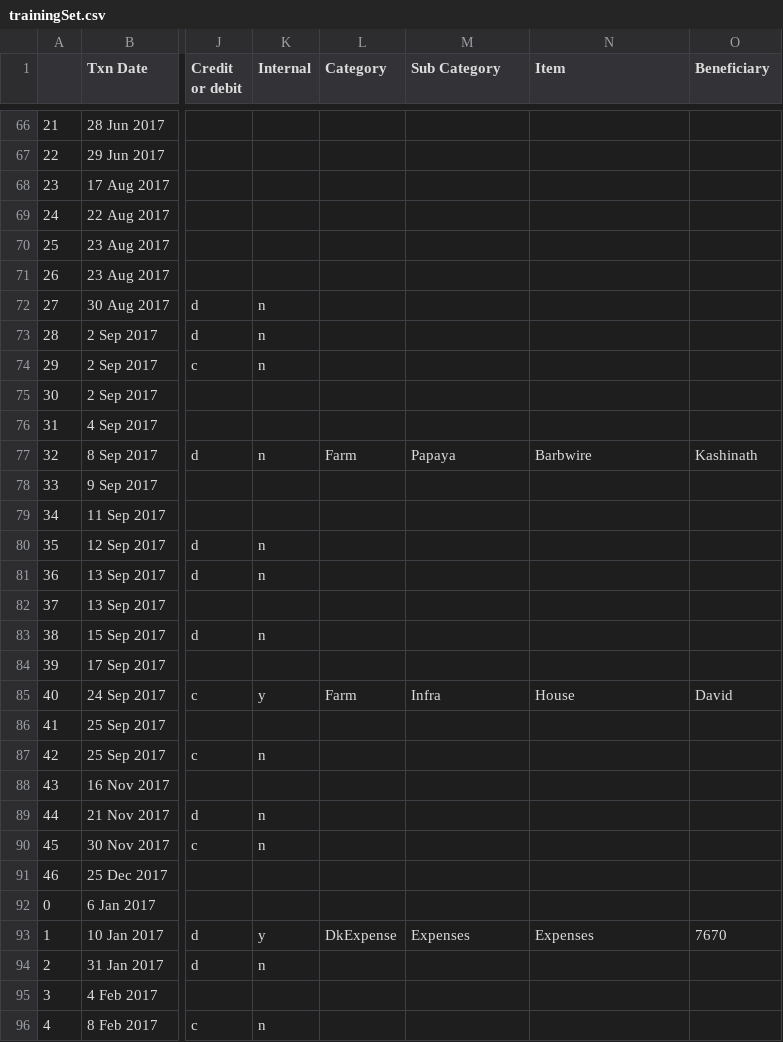
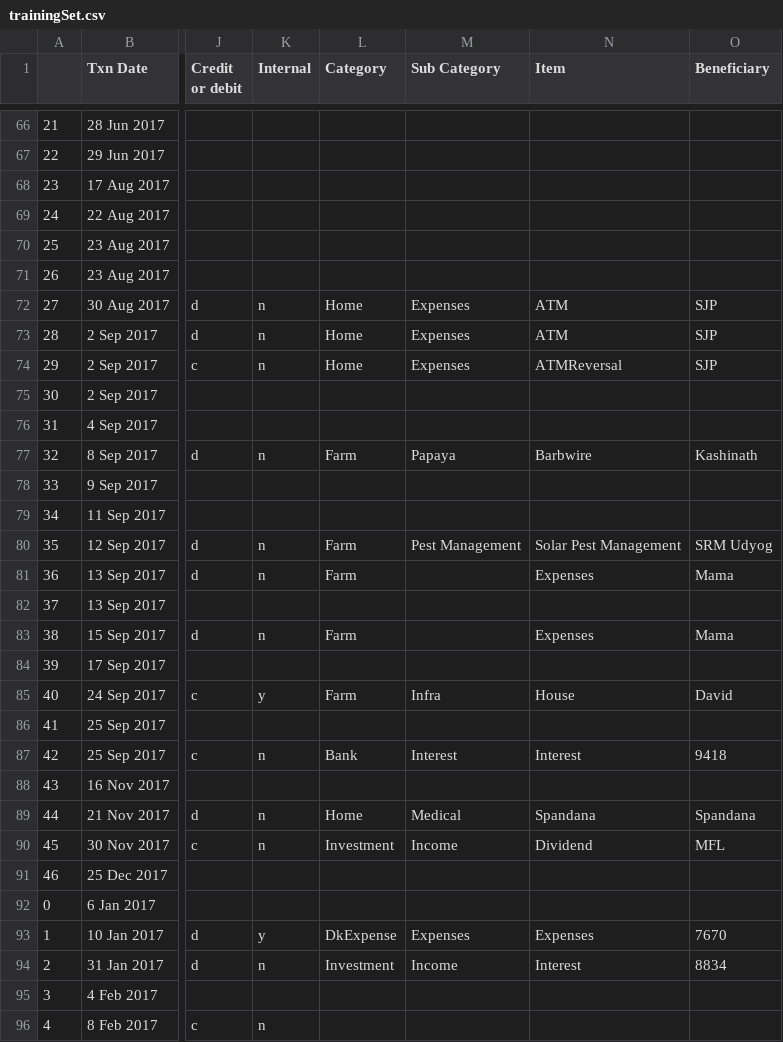
Before and after one commit to reachdk/farm, a CSV file: trainingSet.csv, drawn as a sheet; only a part is shown, gaps mark what is left out; the diff covers the shown part only; the diff names each change by its address in the sheet, - before the commit and + after, or states it on an @@ line.

Commit message:
Updated training set, guess we are ready to run

```diff
--- a/trainingSet.csv
+++ b/trainingSet.csv
-L72:L74 (Category): (empty)
+L72:L74 (Category): Home
-M72:M74 (Sub Category): (empty)
+M72:M74 (Sub Category): Expenses
-N72:N73 (Item): (empty)
+N72:N73 (Item): ATM
-O72:O74 (Beneficiary): (empty)
+O72:O74 (Beneficiary): SJP
-N74 (Item): (empty)
+N74 (Item): ATMReversal
-L80:L81 (Category): (empty)
+L80:L81 (Category): Farm
-M80 (Sub Category): (empty)
+M80 (Sub Category): Pest Management
-N80 (Item): (empty)
+N80 (Item): Solar Pest Management
-O80 (Beneficiary): (empty)
+O80 (Beneficiary): SRM Udyog
-N81 (Item): (empty)
+N81 (Item): Expenses
-O81 (Beneficiary): (empty)
+O81 (Beneficiary): Mama
-L83 (Category): (empty)
+L83 (Category): Farm
-N83 (Item): (empty)
+N83 (Item): Expenses
-O83 (Beneficiary): (empty)
+O83 (Beneficiary): Mama
-L87 (Category): (empty)
+L87 (Category): Bank
-M87 (Sub Category): (empty)
+M87 (Sub Category): Interest
-N87 (Item): (empty)
+N87 (Item): Interest
-O87 (Beneficiary): (empty)
+O87 (Beneficiary): 9418
-L89 (Category): (empty)
+L89 (Category): Home
-M89 (Sub Category): (empty)
+M89 (Sub Category): Medical
-N89 (Item): (empty)
+N89 (Item): Spandana
-O89 (Beneficiary): (empty)
+O89 (Beneficiary): Spandana
-L90 (Category): (empty)
+L90 (Category): Investment
-M90 (Sub Category): (empty)
+M90 (Sub Category): Income
-N90 (Item): (empty)
+N90 (Item): Dividend
-O90 (Beneficiary): (empty)
+O90 (Beneficiary): MFL
-L94 (Category): (empty)
+L94 (Category): Investment
-M94 (Sub Category): (empty)
+M94 (Sub Category): Income
-N94 (Item): (empty)
+N94 (Item): Interest
-O94 (Beneficiary): (empty)
+O94 (Beneficiary): 8834
```
Also changed, not shown: 6 edited cells elsewhere in this file, 1 other file.
